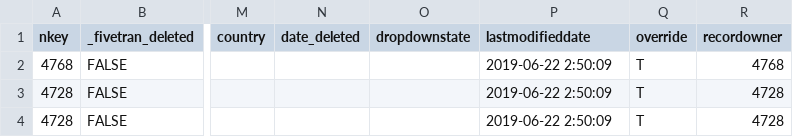
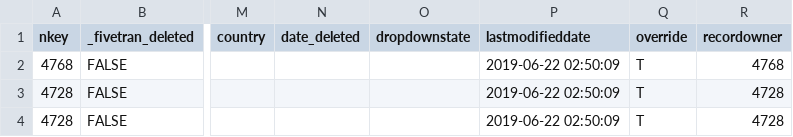
Before and after one commit to fivetran/dbt_netsuite, a CSV file: integration_tests/seeds/netsuite2_location_main_address_data.csv, drawn as a sheet; only a part is shown, gaps mark what is left out; the diff names each change by its address in the sheet, - before the commit and + after, or states it on an @@ line.

```diff
--- a/integration_tests/seeds/netsuite2_location_main_address_data.csv
+++ b/integration_tests/seeds/netsuite2_location_main_address_data.csv
-P2:P4 (lastmodifieddate): 2019-06-22 2:50:09
+P2:P4 (lastmodifieddate): 2019-06-22 02:50:09
```
Also changed, not shown: integration_tests/seeds/netsuite2_accounting_book_data.csv, integration_tests/seeds/netsuite2_job_data.csv, 9 other files.
